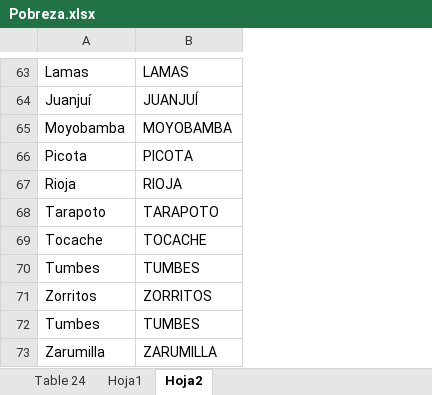
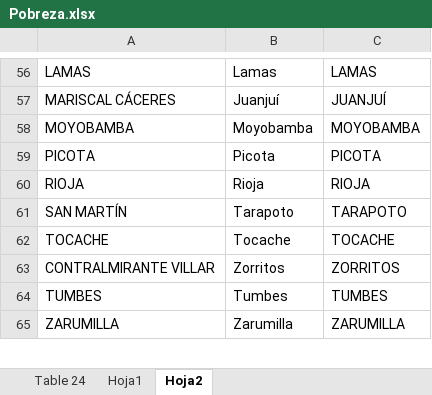
Before and after one commit to ChiaraZamoraM/Data, an Excel workbook: Pobreza.xlsx, sheet Hoja2, drawn as a sheet; only a part is shown, gaps mark what is left out; values as stored, in another font and other column widths than the file's, no borders; removed rows and columns are numbered as before the commit, all else as after; the diff covers the shown part only; the diff names each change by its address in the sheet, - before the commit and + after, or states it on an @@ line.

```diff
--- a/Pobreza.xlsx (sheet Hoja2)
+++ b/Pobreza.xlsx (sheet Hoja2)
+column A, rows 56-65: LAMAS | MARISCAL CÁCERES | MOYOBAMBA | PICOTA | RIOJA | SAN MARTÍN | TOCACHE | CONTRALMIRANTE VILLAR | TUMBES | ZARUMILLA
-row 70: Tumbes | TUMBES
```
Also changed, not shown: other rows of this sheet, formulas that keep their value.
